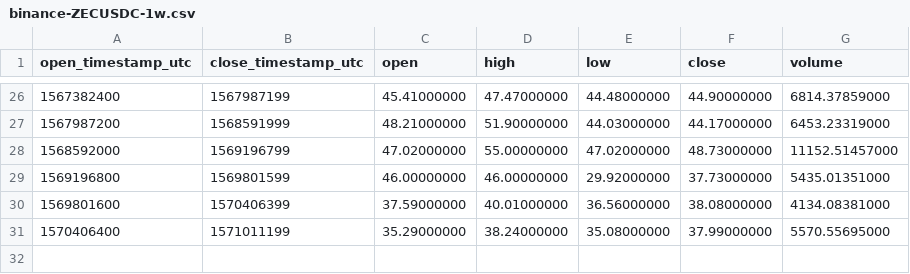
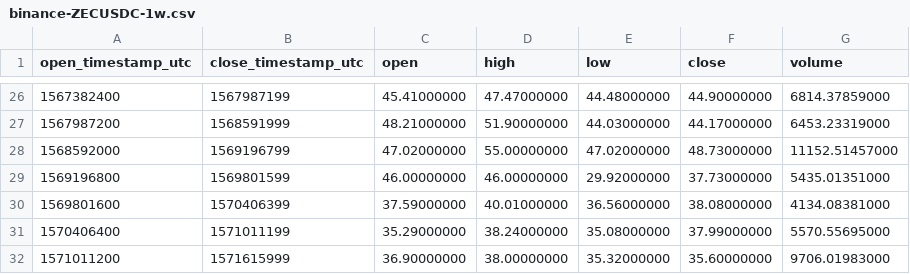
Before and after one commit to cryptobigbro/binance-ZECUSDC, a CSV file: binance-ZECUSDC-1w.csv, drawn as a sheet; only a part is shown, gaps mark what is left out.

```diff
--- a/binance-ZECUSDC-1w.csv
+++ b/binance-ZECUSDC-1w.csv
@@ -31 +31,2 @@ open_timestamp_utc,close_timestamp_utc,open,high,low,close,volume
 1570406400,1571011199,35.29000000,38.24000000,35.08000000,37.99000000,5570.55695000
+1571011200,1571615999,36.90000000,38.00000000,35.32000000,35.60000000,9706.01983000
```
Also changed, not shown: binance-ZECUSDC-1d.csv, binance-ZECUSDC-1h.csv.
